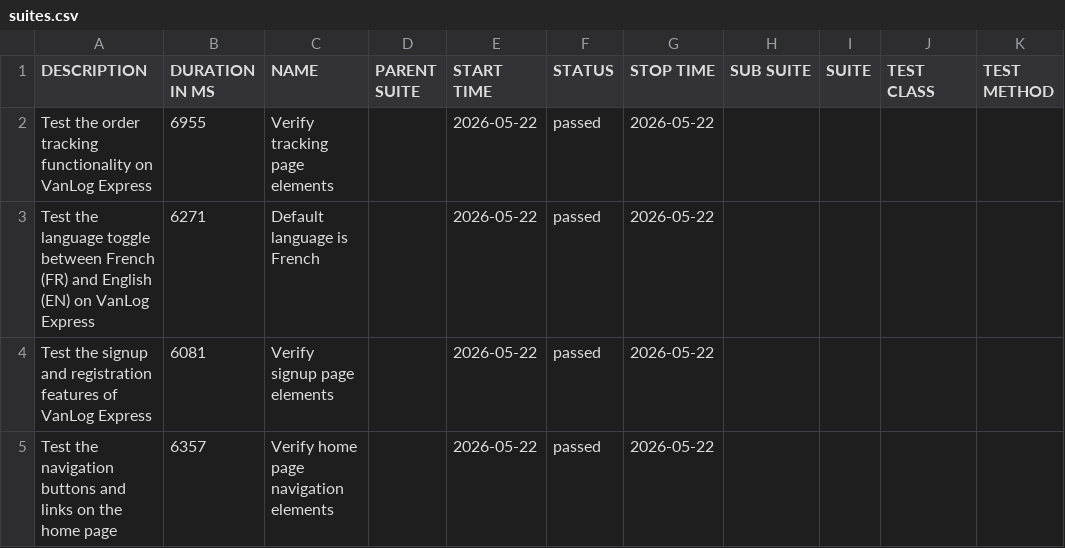
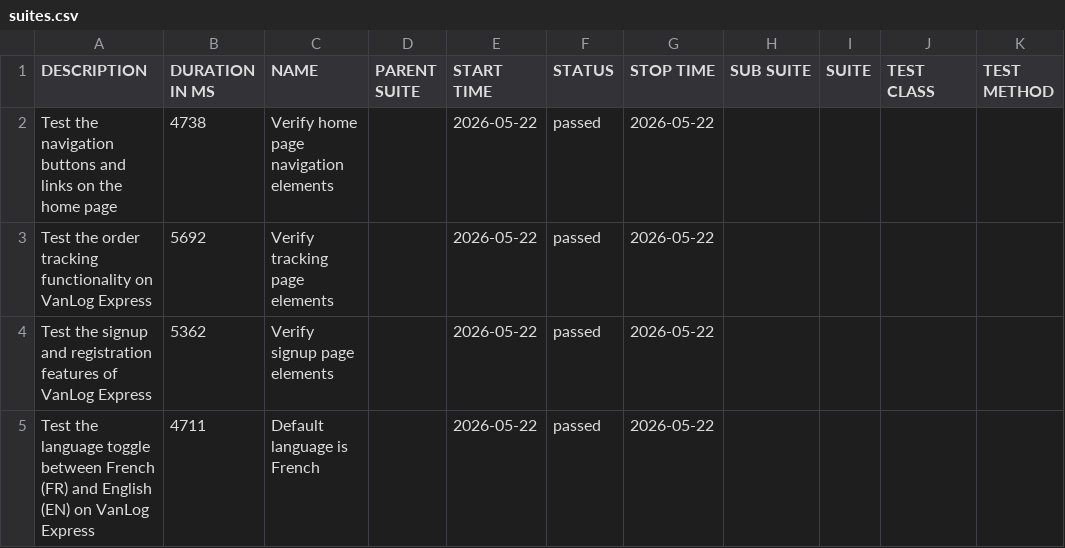
Before and after one commit to Raef211/Automation-vanlog-express, a CSV file: nightly/data/suites.csv, drawn as a sheet.

```diff
--- a/nightly/data/suites.csv
+++ b/nightly/data/suites.csv
@@ -1,5 +1,5 @@
 "DESCRIPTION","DURATION IN MS","NAME","PARENT SUITE","START TIME","STATUS","STOP TIME","SUB SUITE","SUITE","TEST CLASS","TEST METHOD"
-"Test the order tracking functionality on VanLog Express","6955","Verify tracking page elements","","2026-05-22","passed","2026-05-22","","","",""
-"Test the language toggle between French (FR) and English (EN) on VanLog Express","6271","Default language is French","","2026-05-22","passed","2026-05-22","","","",""
-"Test the signup and registration features of VanLog Express","6081","Verify signup page elements","","2026-05-22","passed","2026-05-22","","","",""
-"Test the navigation buttons and links on the home page","6357","Verify home page navigation elements","","2026-05-22","passed","2026-05-22","","","",""
+"Test the navigation buttons and links on the home page","4738","Verify home page navigation elements","","2026-05-22","passed","2026-05-22","","","",""
+"Test the order tracking functionality on VanLog Express","5692","Verify tracking page elements","","2026-05-22","passed","2026-05-22","","","",""
+"Test the signup and registration features of VanLog Express","5362","Verify signup page elements","","2026-05-22","passed","2026-05-22","","","",""
+"Test the language toggle between French (FR) and English (EN) on VanLog Express","4711","Default language is French","","2026-05-22","passed","2026-05-22","","","",""
```
Also changed, not shown: nightly/data/behaviors.csv, 18 other files.
